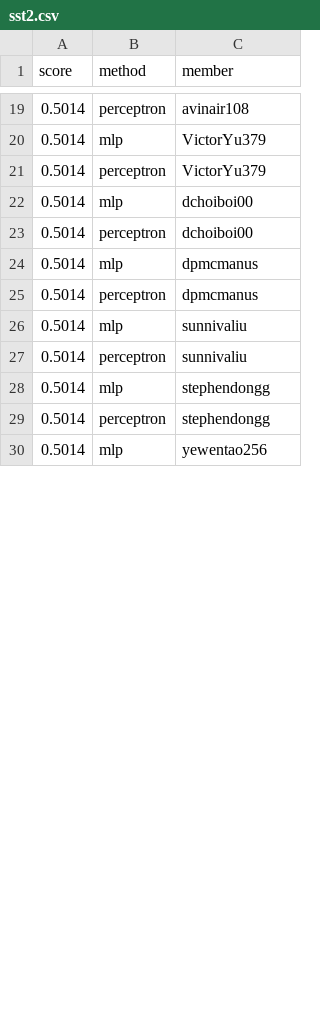
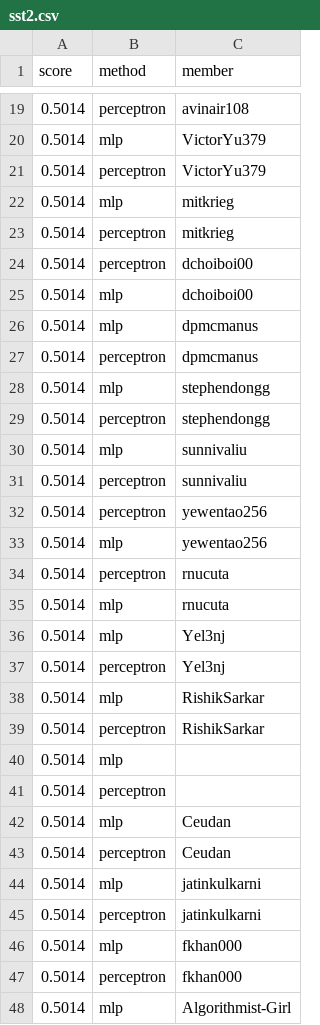
Before and after one commit to cornell-cs5740-sp25/leaderboards, a CSV file: a1/sst2.csv, drawn as a sheet; only a part is shown, gaps mark what is left out; the diff covers the shown part only.

Commit message:
Leaderboard Update

```diff
--- a/a1/sst2.csv
+++ b/a1/sst2.csv
@@ -21,10 +21,28 @@ score,method,member
 0.5014,perceptron,VictorYu379
+0.5014,mlp,mitkrieg
+0.5014,perceptron,mitkrieg
+0.5014,perceptron,dchoiboi00
 0.5014,mlp,dchoiboi00
-0.5014,perceptron,dchoiboi00
 0.5014,mlp,dpmcmanus
 0.5014,perceptron,dpmcmanus
+0.5014,mlp,stephendongg
+0.5014,perceptron,stephendongg
 0.5014,mlp,sunnivaliu
 0.5014,perceptron,sunnivaliu
-0.5014,mlp,stephendongg
-0.5014,perceptron,stephendongg
+0.5014,perceptron,yewentao256
 0.5014,mlp,yewentao256
+0.5014,perceptron,rnucuta
+0.5014,mlp,rnucuta
+0.5014,mlp,Yel3nj
+0.5014,perceptron,Yel3nj
+0.5014,mlp,RishikSarkar
+0.5014,perceptron,RishikSarkar
+0.5014,mlp,
+0.5014,perceptron,
+0.5014,mlp,Ceudan
+0.5014,perceptron,Ceudan
+0.5014,mlp,jatinkulkarni
+0.5014,perceptron,jatinkulkarni
+0.5014,mlp,fkhan000
+0.5014,perceptron,fkhan000
+0.5014,mlp,Algorithmist-Girl
```
Also changed, not shown: 8 added rows, 2 moved rows and 1 edited cell elsewhere in this file.
